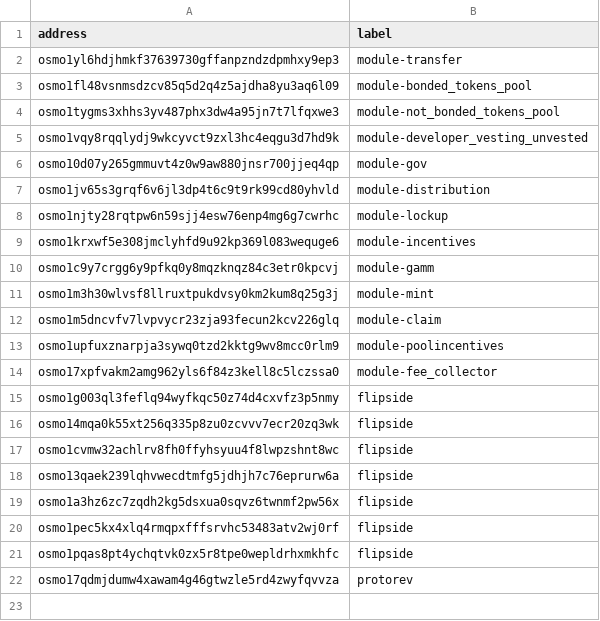
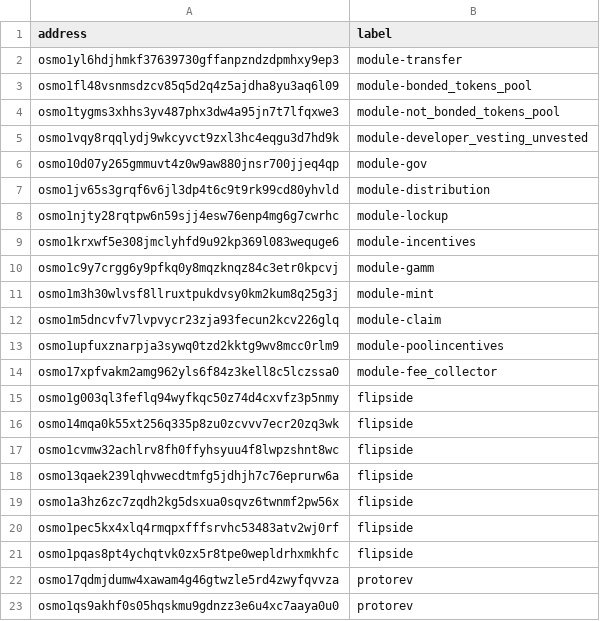
Before and after one commit to FlipsideCrypto/osmosis-models, a CSV file: data/bronze__balance_addresses_everyday.csv, drawn as a sheet.

Commit message:
protorev 2

```diff
--- a/data/bronze__balance_addresses_everyday.csv
+++ b/data/bronze__balance_addresses_everyday.csv
@@ -22 +22,2 @@ osmo1pqas8pt4ychqtvk0zx5r8tpe0wepldrhxmkhfc,flipside
 osmo17qdmjdumw4xawam4g46gtwzle5rd4zwyfqvvza,protorev
+osmo1qs9akhf0s05hqskmu9gdnzz3e6u4xc7aaya0u0,protorev
```
